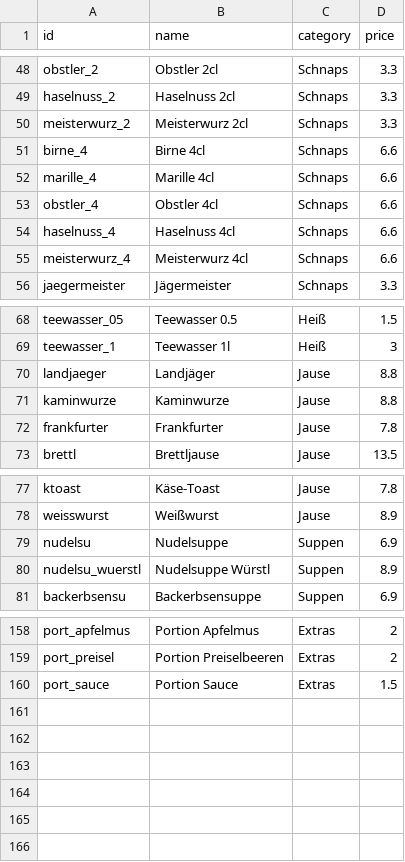
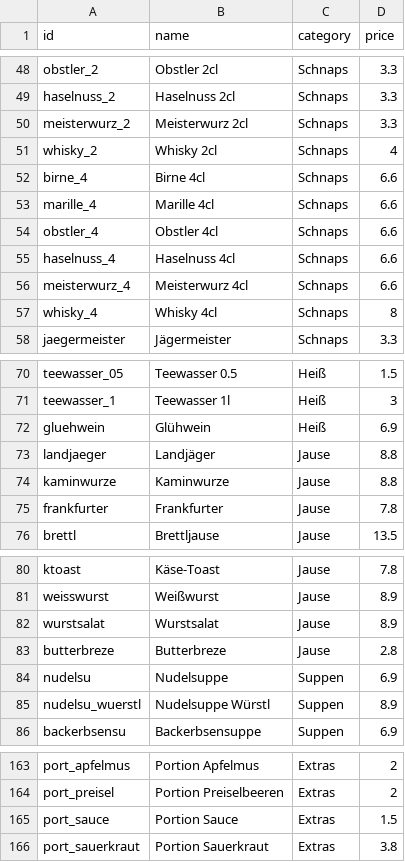
Before and after one commit to Stripsenjoch/strips, a CSV file: menu.csv, drawn as a sheet; only a part is shown, gaps mark what is left out.

Commit message:
Add new items to menu.csv

```diff
--- a/menu.csv
+++ b/menu.csv
@@ -50,2 +50,3 @@ haselnuss_2,Haselnuss 2cl,Schnaps,3.3
 meisterwurz_2,Meisterwurz 2cl,Schnaps,3.3
+whisky_2,Whisky 2cl,Schnaps,4
 birne_4,Birne 4cl,Schnaps,6.6
@@ -55,2 +56,3 @@ haselnuss_4,Haselnuss 4cl,Schnaps,6.6
 meisterwurz_4,Meisterwurz 4cl,Schnaps,6.6
+whisky_4,Whisky 4cl,Schnaps,8
 jaegermeister,Jägermeister,Schnaps,3.3
@@ -69,2 +71,3 @@ teewasser_05,Teewasser 0.5,Heiß,1.5
 teewasser_1,Teewasser 1l,Heiß,3
+gluehwein,Glühwein,Heiß,6.9
 landjaeger,Landjäger,Jause,8.8
@@ -78,2 +81,4 @@ ktoast,Käse-Toast,Jause,7.8
 weisswurst,Weißwurst,Jause,8.9
+wurstsalat,Wurstsalat,Jause,8.9
+butterbreze,Butterbreze,Jause,2.8
 nudelsu,Nudelsuppe,Suppen,6.9
@@ -160 +165,2 @@ port_preisel,Portion Preiselbeeren,Extras,2
 port_sauce,Portion Sauce,Extras,1.5
+port_sauerkraut,Portion Sauerkraut,Extras,3.8
```
